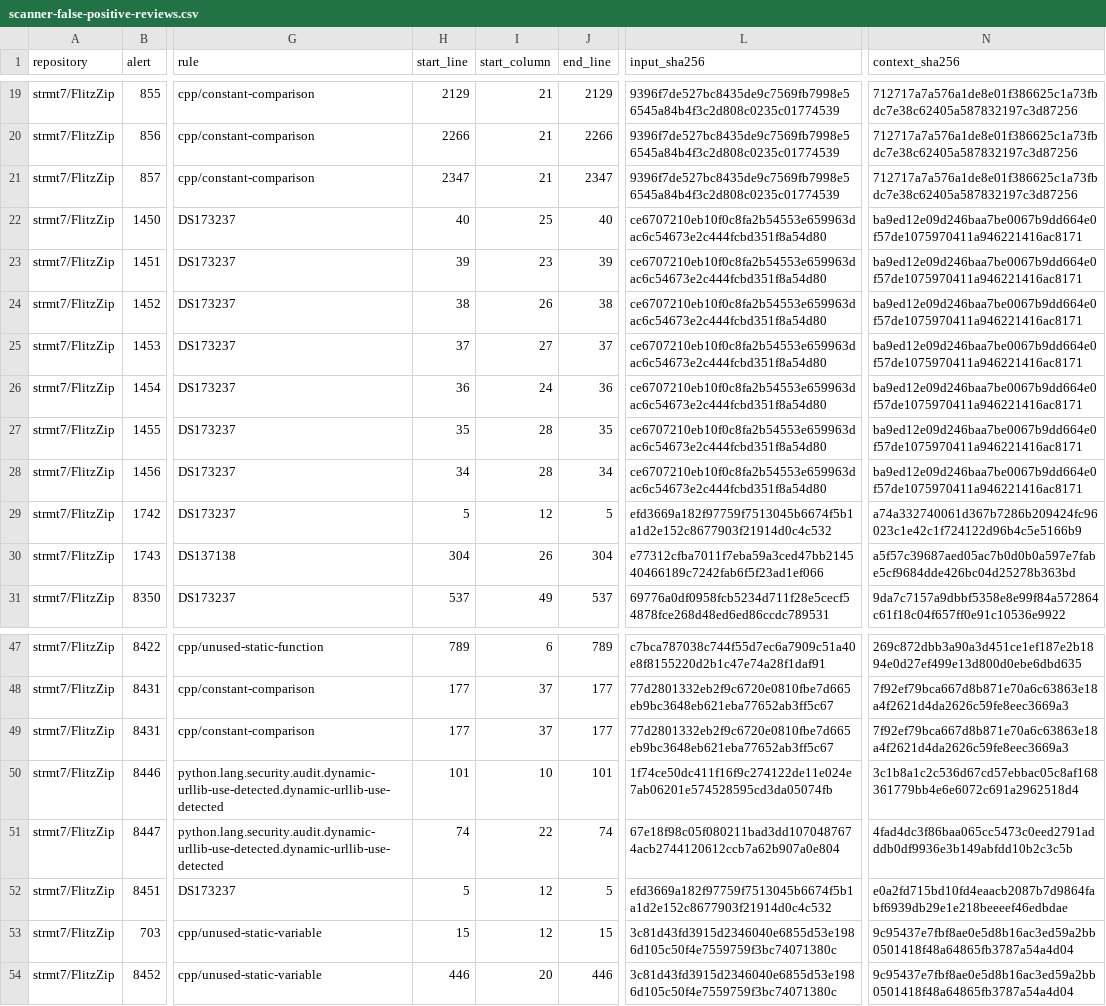
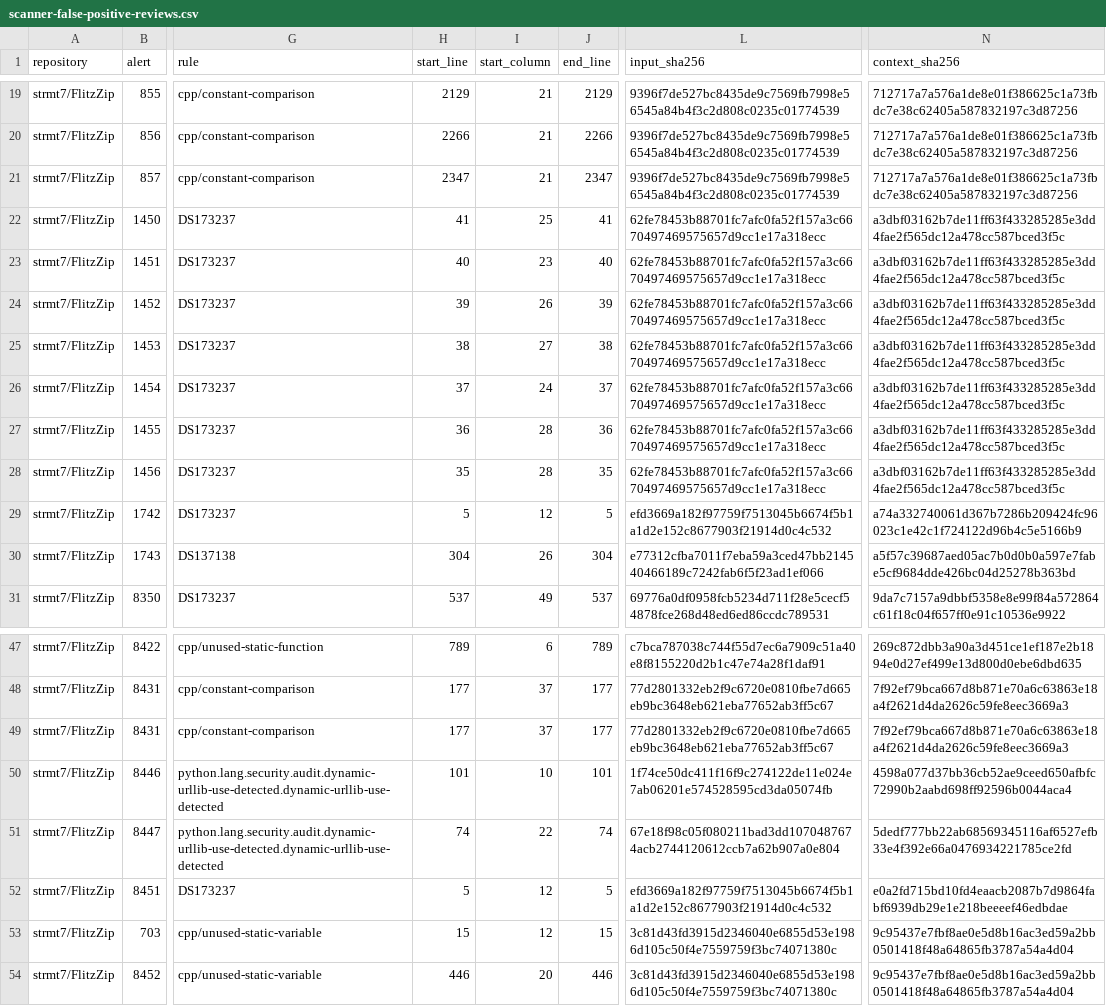
Before and after one commit to strmt7/FlitzZip, a CSV file: .github/scanner-false-positive-reviews.csv, drawn as a sheet; only a part is shown, gaps mark what is left out; the diff names each change by its address in the sheet, - before the commit and + after, or states it on an @@ line.

```diff
--- a/.github/scanner-false-positive-reviews.csv
+++ b/.github/scanner-false-positive-reviews.csv
-H22 (start_line): 40
+H22 (start_line): 41
-J22 (end_line): 40
+J22 (end_line): 41
-L22:L28 (input_sha256): ce6707210eb10f0c8fa2b54553e659963dac6c54673e2c444fcbd351f8a54d80
+L22:L28 (input_sha256): 62fe78453b88701fc7afc0fa52f157a3c6670497469575657d9cc1e17a318ecc
-N22:N28 (context_sha256): ba9ed12e09d246baa7be0067b9dd664e0f57de1075970411a946221416ac8171
+N22:N28 (context_sha256): a3dbf03162b7de11ff63f433285285e3dd4fae2f565dc12a478cc587bced3f5c
-H23 (start_line): 39
+H23 (start_line): 40
-J23 (end_line): 39
+J23 (end_line): 40
-H24 (start_line): 38
+H24 (start_line): 39
-J24 (end_line): 38
+J24 (end_line): 39
-H25 (start_line): 37
+H25 (start_line): 38
-J25 (end_line): 37
+J25 (end_line): 38
-H26 (start_line): 36
+H26 (start_line): 37
-J26 (end_line): 36
+J26 (end_line): 37
-H27 (start_line): 35
+H27 (start_line): 36
-J27 (end_line): 35
+J27 (end_line): 36
-H28 (start_line): 34
+H28 (start_line): 35
-J28 (end_line): 34
+J28 (end_line): 35
-N50 (context_sha256): 3c1b8a1c2c536d67cd57ebbac05c8af168361779bb4e6e6072c691a2962518d4
+N50 (context_sha256): 4598a077d37bb36cb52ae9ceed650afbfc72990b2aabd698ff92596b0044aca4
-N51 (context_sha256): 4fad4dc3f86baa065cc5473c0eed2791adddb0df9936e3b149abfdd10b2c3c5b
+N51 (context_sha256): 5dedf777bb22ab68569345116af6527efb33e4f392e66a0476934221785ce2fd
```
Also changed, not shown: 6 other files.
